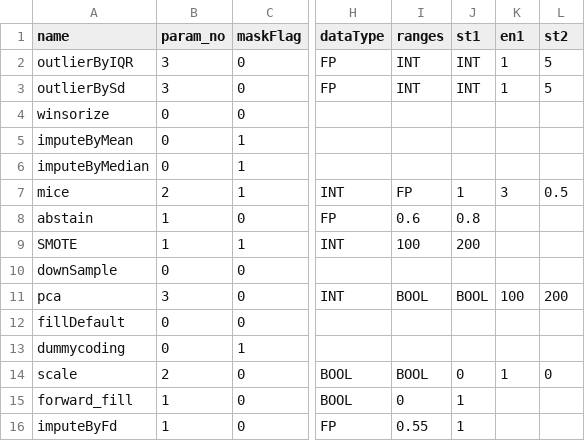
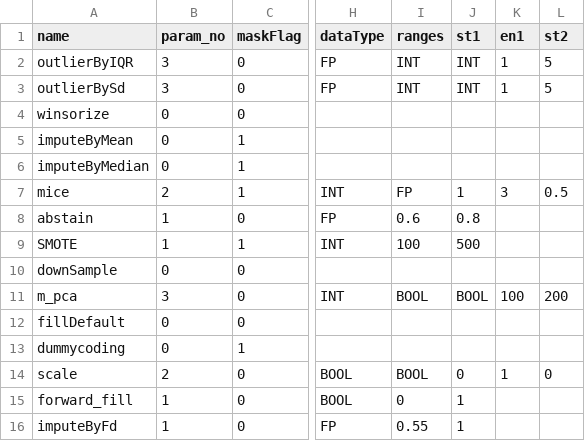
Before and after one commit to apache/systemds, a CSV file: scripts/pipelines/properties/param.csv, drawn as a sheet; only a part is shown, gaps mark what is left out; the diff names each change by its address in the sheet, - before the commit and + after, or states it on an @@ line.

Commit message:
[SYSTEMDS-2965] Cleaning Pipelines: Refactor and string operations support This commit contains the following cleanups and additions, - removal of unnecessary scripts i.e., gridsearchMLR.dml and logicalFunc.dml because   the gridsearch builtin has been generalized to incorporate the cases for both lm and multiLogReg (36aa6c8)   and the enumerateLogical.dml covers the logical enumeration and logicalFunc.dml is not needed anymore. - minor formatting fixes in dml files in pipelines package. - Addition of basic string processing function in utils.dml to perform string operations on frame before recoding the data. - fixes in enumerateLogical.dml to make the algorithm more random.
Closes #1292.

```diff
--- a/scripts/pipelines/properties/param.csv
+++ b/scripts/pipelines/properties/param.csv
-J9 (st1): 200
+J9 (st1): 500
-A11 (name): pca
+A11 (name): m_pca
```
Also changed, not shown: 21 other files.
